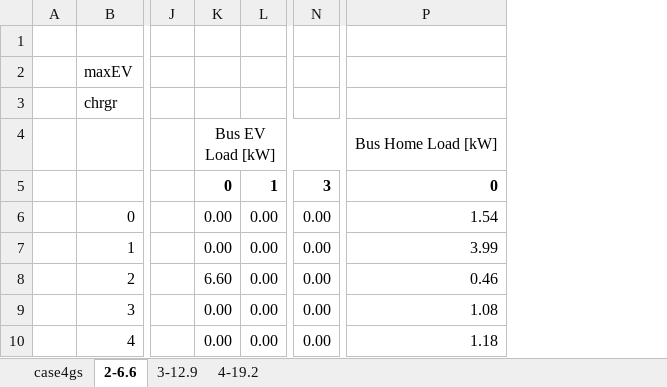
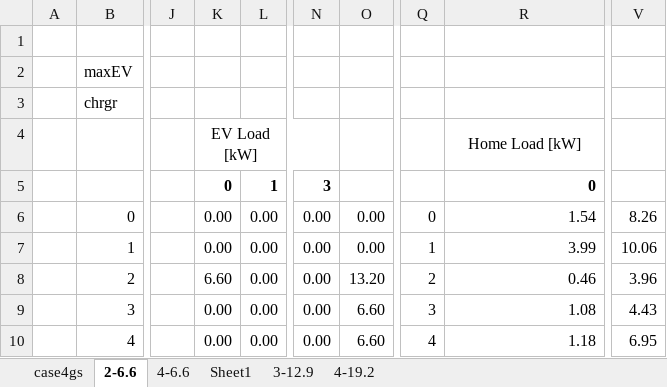
Before and after one commit to apalom/PGIA-Model, an Excel workbook: data/Prelim_Results/sept26_record.xlsx, sheet 2-6.6, drawn as a sheet; only a part is shown, gaps mark what is left out; values as stored, in another font and other column widths than the file's, no borders; charts and pictures and conditional formats not drawn; addresses are those after the commit; the diff names each change by its address in the sheet, - before the commit and + after, or states it on an @@ line.

```diff
--- a/data/Prelim_Results/sept26_record.xlsx (sheet 2-6.6)
+++ b/data/Prelim_Results/sept26_record.xlsx (sheet 2-6.6)
+sheet tab: 4-6.6
+sheet tab: Sheet1
+column O, rows 6-10: 0.00 | 0.00 | 13.20 | 6.60 | 6.60
+column Q, rows 6-10: 0 | 1 | 2 | 3 | 4
+column V, rows 6-10: 8.26 | 10.06 | 3.96 | 4.43 | 6.95
-K4: Bus EV Load [kW]
+K4: EV Load [kW]
-R4: Bus Home Load [kW]
+R4: Home Load [kW]
```
Also changed, not shown: charts or pictures, 1 other file.
